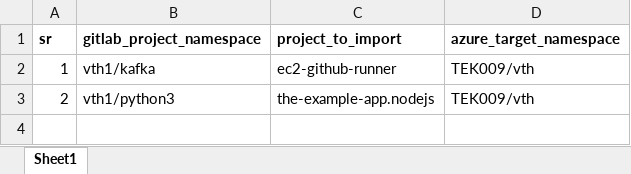
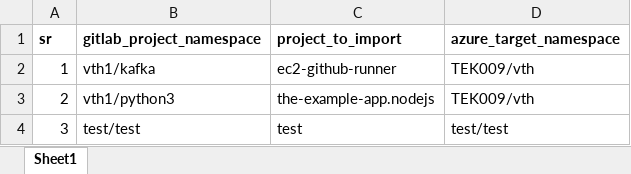
Before and after one commit to vinayhegde105/SCM-Migration-DEMO, an Excel workbook: gitlab-to-azure.xlsx, sheet Sheet1, drawn as a sheet; values as stored, in another font and other column widths than the file's, no borders; the diff names each change by its address in the sheet, - before the commit and + after, or states it on an @@ line.

Commit message:
test

```diff
--- a/gitlab-to-azure.xlsx (sheet Sheet1)
+++ b/gitlab-to-azure.xlsx (sheet Sheet1)
+row 4: 3 | test/test | test | test/test
```
